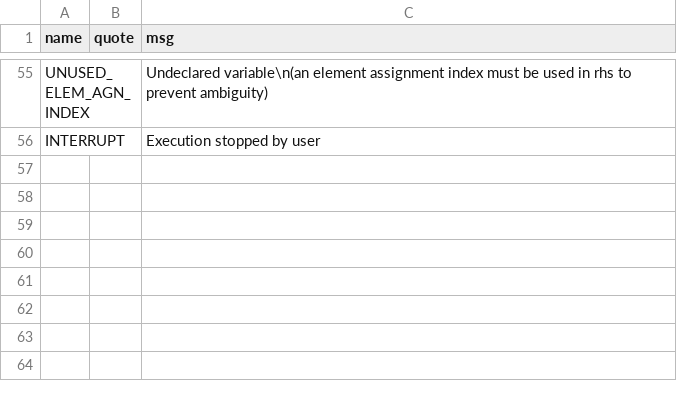
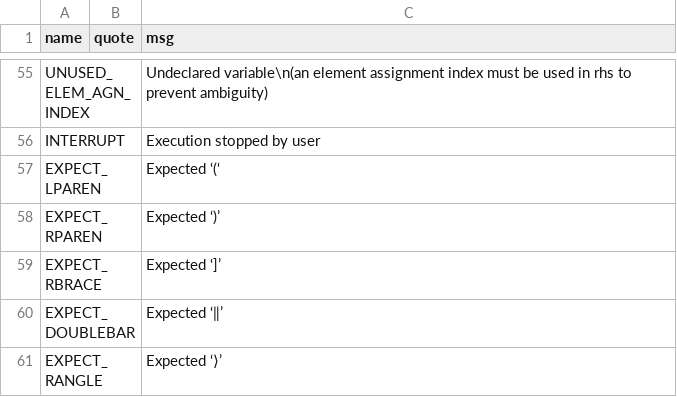
Before and after one commit to JohnDTill/Forscape, a CSV file: meta/errors.csv, drawn as a sheet; only a part is shown, gaps mark what is left out; the diff names each change by its address in the sheet, - before the commit and + after, or states it on an @@ line.

```diff
--- a/meta/errors.csv
+++ b/meta/errors.csv
+row 57: EXPECT_LPAREN |  | Expected ‘(‘
+row 58: EXPECT_RPAREN |  | Expected ‘)’
+row 59: EXPECT_RBRACE |  | Expected ‘]’
+row 60: EXPECT_DOUBLEBAR |  | Expected ‘‖’
+row 61: EXPECT_RANGLE |  | Expected ‘⟩’
```
Also changed, not shown: 10 other files.
